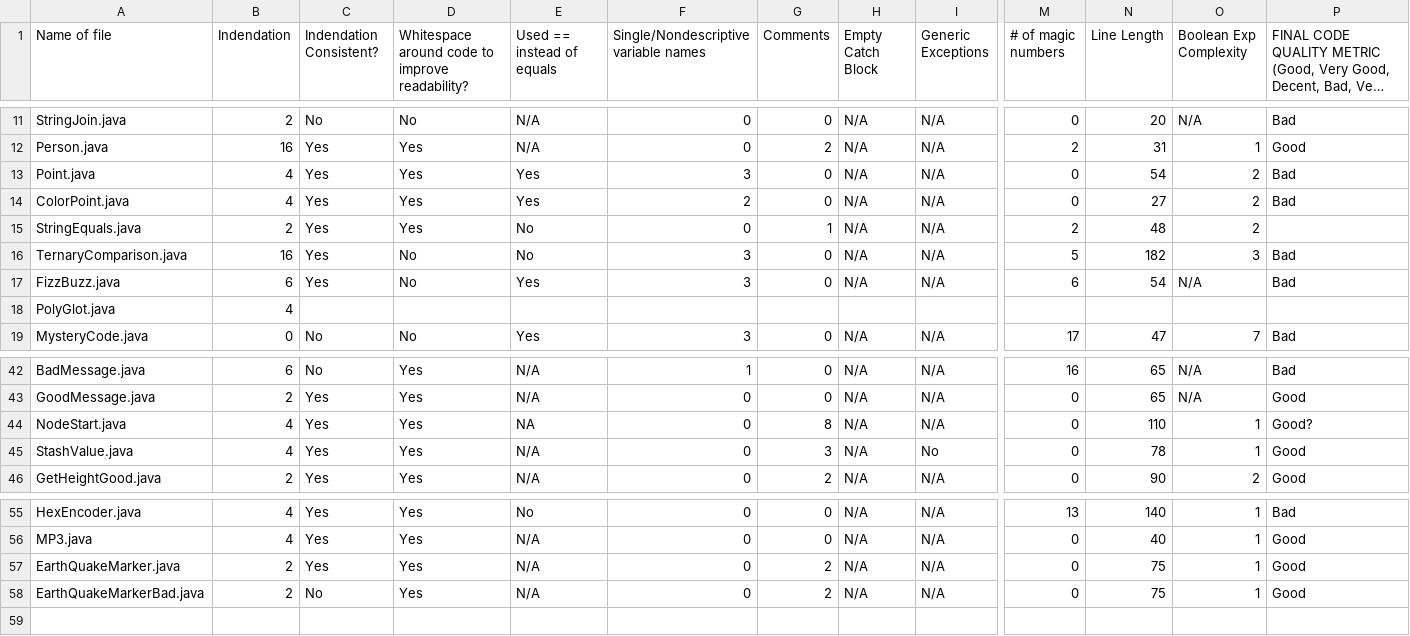
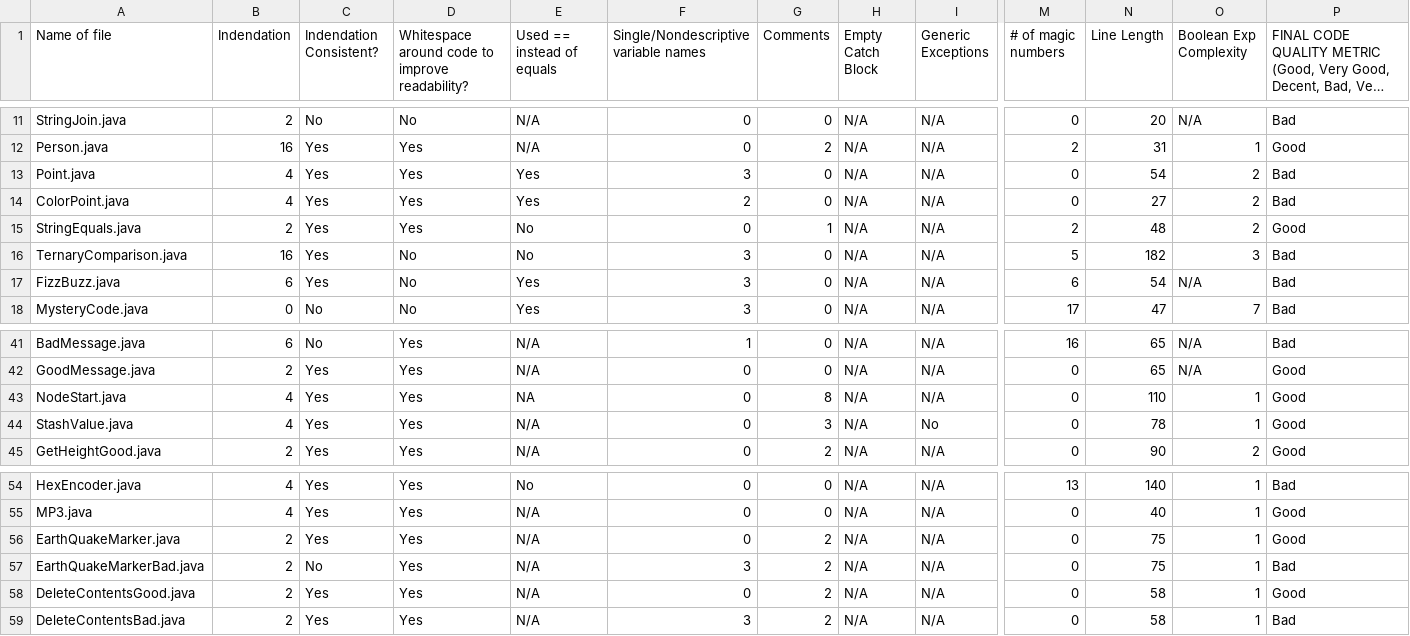
Before and after one commit to prudentprogrammer/240_Project, a CSV file: Data_Annotations.csv, drawn as a sheet; only a part is shown, gaps mark what is left out; long unchanged cells end in …; removed rows and columns are numbered as before the commit, all else as after; rows hold the shown columns only; the diff names each change by its address in the sheet, - before the commit and + after, or states it on an @@ line.

Commit message:
Modified csv file

```diff
--- a/Data_Annotations.csv
+++ b/Data_Annotations.csv
-P15: (empty)
+P15: Good
-row 18: PolyGlot.java | 4
-P43: Good?
+P43: Good
-F57: 0
+F57: 3
-P57: Good
+P57: Bad
+row 58: DeleteContentsGood.java | 2 | Yes | Yes | N/A | 0 | 2 | N/A | N/A | 0 | 58 | 1 | Good
+row 59: DeleteContentsBad.java | 2 | Yes | Yes | N/A | 3 | 2 | N/A | N/A | 0 | 58 | 1 | Bad
```
